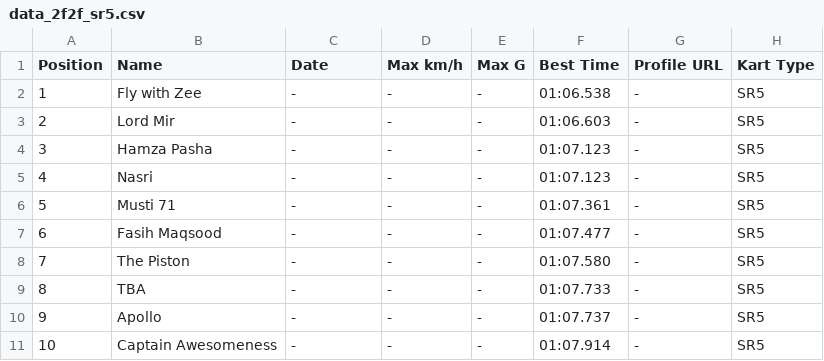
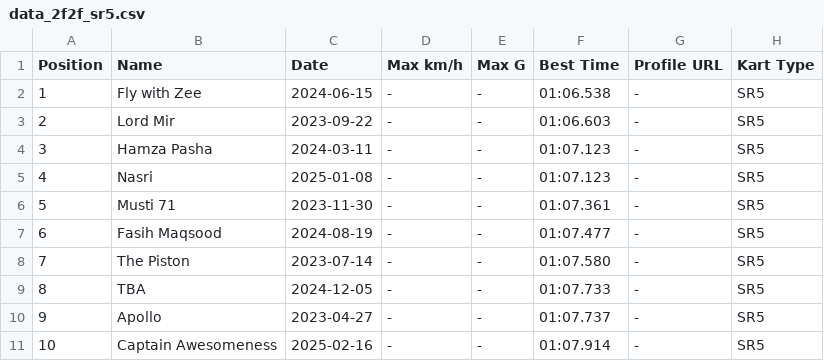
Before and after one commit to farhanj21/karting-backend, a CSV file: 2F2F-Lahore/data_2f2f_sr5.csv, drawn as a sheet.

```diff
--- a/2F2F-Lahore/data_2f2f_sr5.csv
+++ b/2F2F-Lahore/data_2f2f_sr5.csv
@@ -1,11 +1,11 @@
 Position,Name,Date,Max km/h,Max G,Best Time,Profile URL,Kart Type
-1,Fly with Zee,-,-,-,01:06.538,-,SR5
-2,Lord Mir,-,-,-,01:06.603,-,SR5
-3,Hamza Pasha,-,-,-,01:07.123,-,SR5
-4,Nasri,-,-,-,01:07.123,-,SR5
-5,Musti 71,-,-,-,01:07.361,-,SR5
-6,Fasih Maqsood,-,-,-,01:07.477,-,SR5
-7,The Piston,-,-,-,01:07.580,-,SR5
-8,TBA,-,-,-,01:07.733,-,SR5
-9,Apollo,-,-,-,01:07.737,-,SR5
-10,Captain Awesomeness,-,-,-,01:07.914,-,SR5
+1,Fly with Zee,2024-06-15,-,-,01:06.538,-,SR5
+2,Lord Mir,2023-09-22,-,-,01:06.603,-,SR5
+3,Hamza Pasha,2024-03-11,-,-,01:07.123,-,SR5
+4,Nasri,2025-01-08,-,-,01:07.123,-,SR5
+5,Musti 71,2023-11-30,-,-,01:07.361,-,SR5
+6,Fasih Maqsood,2024-08-19,-,-,01:07.477,-,SR5
+7,The Piston,2023-07-14,-,-,01:07.580,-,SR5
+8,TBA,2024-12-05,-,-,01:07.733,-,SR5
+9,Apollo,2023-04-27,-,-,01:07.737,-,SR5
+10,Captain Awesomeness,2025-02-16,-,-,01:07.914,-,SR5
```
Also changed, not shown: Omni Circuit/data_omni_circuit_rt8.csv, Omni Circuit/data_omni_circuit_rx250.csv, 1 other file.
